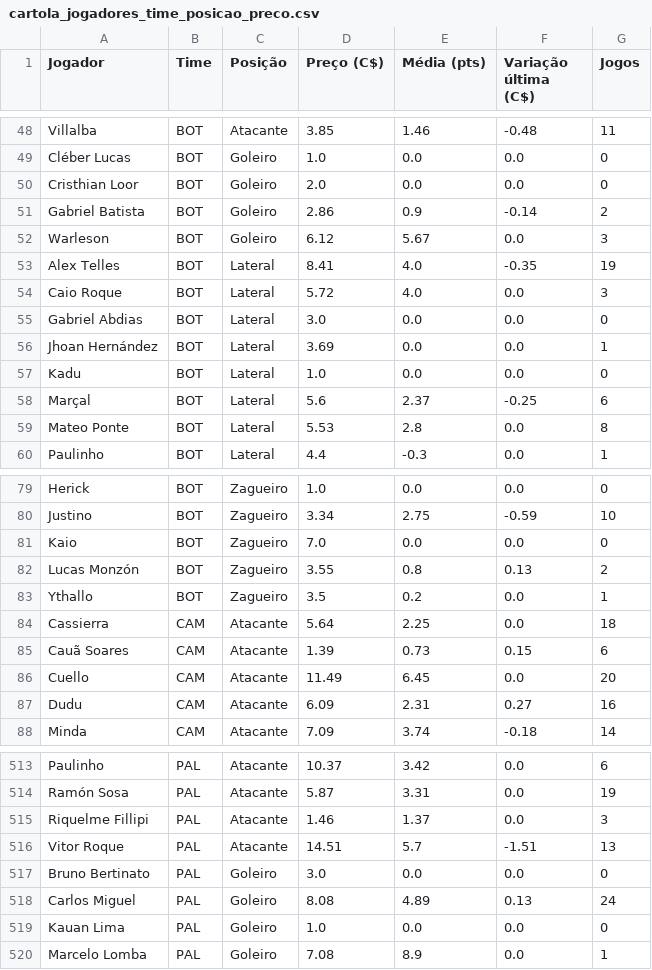
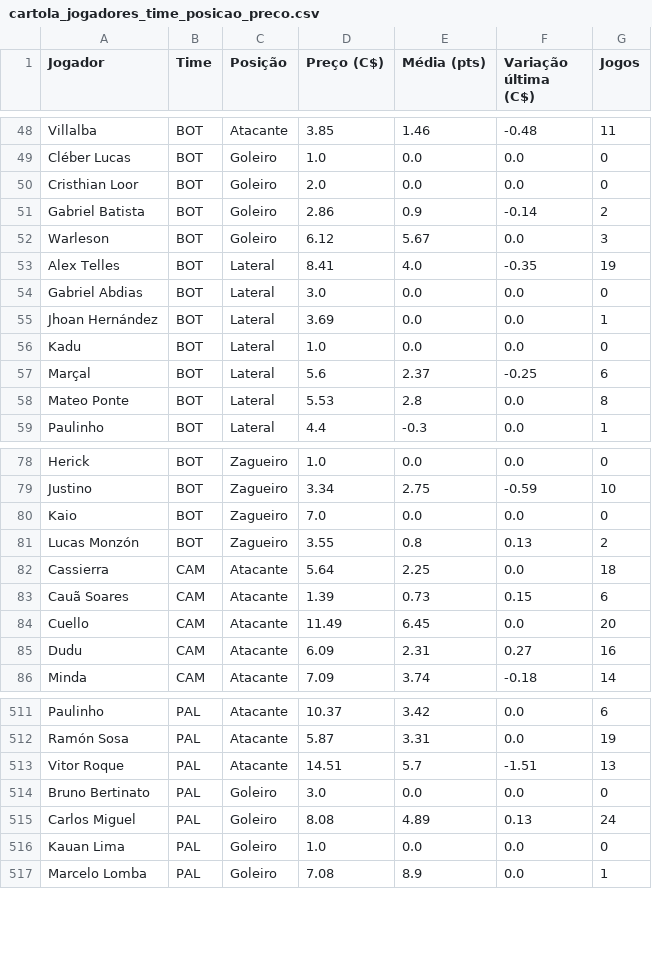
Before and after one commit to renatovarges/Live-TCC-Projeto-FInal, a CSV file: cartola_jogadores_time_posicao_preco.csv, drawn as a sheet; only a part is shown, gaps mark what is left out.

```diff
--- a/cartola_jogadores_time_posicao_preco.csv
+++ b/cartola_jogadores_time_posicao_preco.csv
@@ -53,3 +53,2 @@ Warleson,BOT,Goleiro,6.12,5.67,0.0,3
 Alex Telles,BOT,Lateral,8.41,4.0,-0.35,19
-Caio Roque,BOT,Lateral,5.72,4.0,0.0,3
 Gabriel Abdias,BOT,Lateral,3.0,0.0,0.0,0
@@ -82,3 +81,2 @@ Kaio,BOT,Zagueiro,7.0,0.0,0.0,0
 Lucas Monzón,BOT,Zagueiro,3.55,0.8,0.13,2
-Ythallo,BOT,Zagueiro,3.5,0.2,0.0,1
 Cassierra,CAM,Atacante,5.64,2.25,0.0,18
@@ -514,3 +512,2 @@ Paulinho,PAL,Atacante,10.37,3.42,0.0,6
 Ramón Sosa,PAL,Atacante,5.87,3.31,0.0,19
-Riquelme Fillipi,PAL,Atacante,1.46,1.37,0.0,3
 Vitor Roque,PAL,Atacante,14.51,5.7,-1.51,13
```
